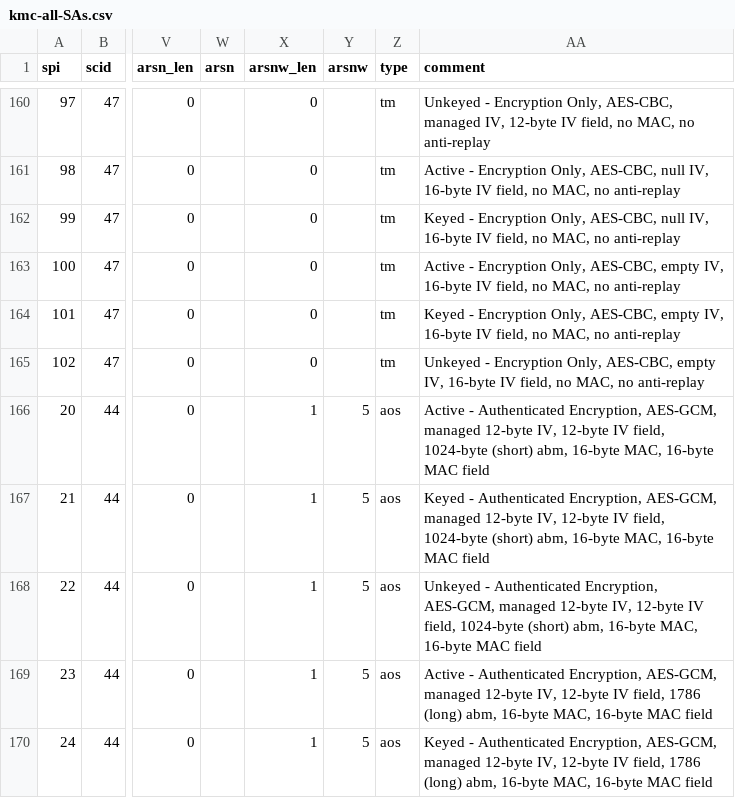
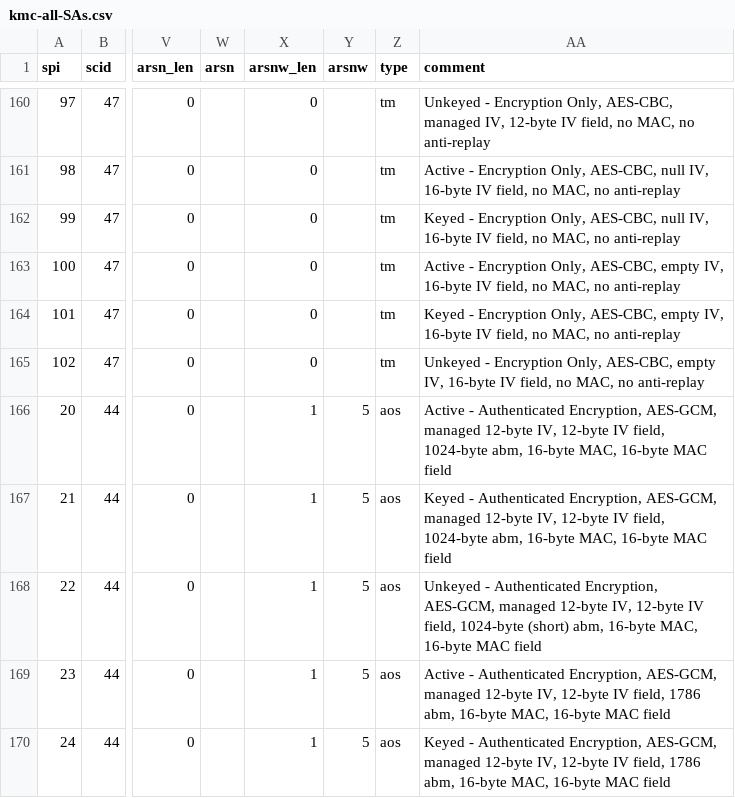
Before and after one commit to NASA-AMMOS/DCS, a CSV file: kmc-resources/kmc-test/input/kmc-all-SAs.csv, drawn as a sheet; only a part is shown, gaps mark what is left out; the diff covers the shown part only; the diff names each change by its address in the sheet, - before the commit and + after, or states it on an @@ line.

```diff
--- a/kmc-resources/kmc-test/input/kmc-all-SAs.csv
+++ b/kmc-resources/kmc-test/input/kmc-all-SAs.csv
-AA166 (comment): …field, 1024-byte (short) abm, 16-byte…
+AA166 (comment): …field, 1024-byte abm, 16-byte…
-AA167 (comment): …field, 1024-byte (short) abm, 16-byte…
+AA167 (comment): …field, 1024-byte abm, 16-byte…
-AA169 (comment): …field, 1786 (long) abm, 16-byte…
+AA169 (comment): …field, 1786 abm, 16-byte…
-AA170 (comment): …field, 1786 (long) abm, 16-byte…
+AA170 (comment): …field, 1786 abm, 16-byte…
```
Also changed, not shown: 28 edited cells elsewhere in this file.
